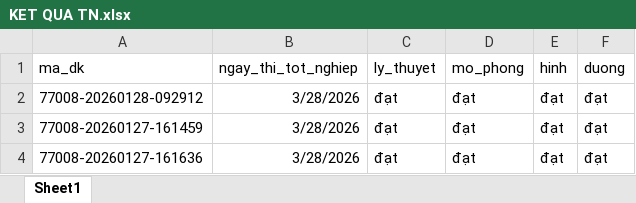
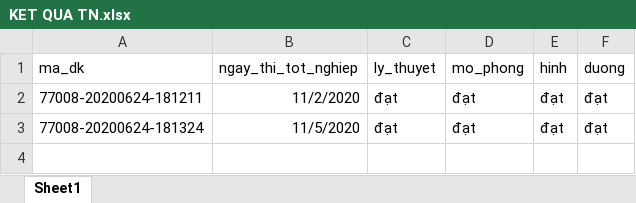
Before and after one commit to luvietnhan170697-glitch/web-giao-vucd, an Excel workbook: app/MAU RP XUAT BAO CAO/KET QUA TN.xlsx, sheet Sheet1, drawn as a sheet; values as stored, in another font and other column widths than the file's, no borders; the diff names each change by its address in the sheet, - before the commit and + after, or states it on an @@ line.

```diff
--- a/app/MAU RP XUAT BAO CAO/KET QUA TN.xlsx (sheet Sheet1)
+++ b/app/MAU RP XUAT BAO CAO/KET QUA TN.xlsx (sheet Sheet1)
-A2 (ma_dk): 77008-20260128-092912
+A2 (ma_dk): 77008-20200624-181211
-B2 (ngay_thi_tot_nghiep): 3/28/2026
+B2 (ngay_thi_tot_nghiep): 11/2/2020
-A3 (ma_dk): 77008-20260127-161459
+A3 (ma_dk): 77008-20200624-181324
-B3 (ngay_thi_tot_nghiep): 3/28/2026
+B3 (ngay_thi_tot_nghiep): 11/5/2020
-row 4: 77008-20260127-161636 | 3/28/2026 | đạt | đạt | đạt | đạt
```
Also changed, not shown: app/MAU RP XUAT BAO CAO/MAU IMPORT EXCEL.xlsx, 4 other files.
